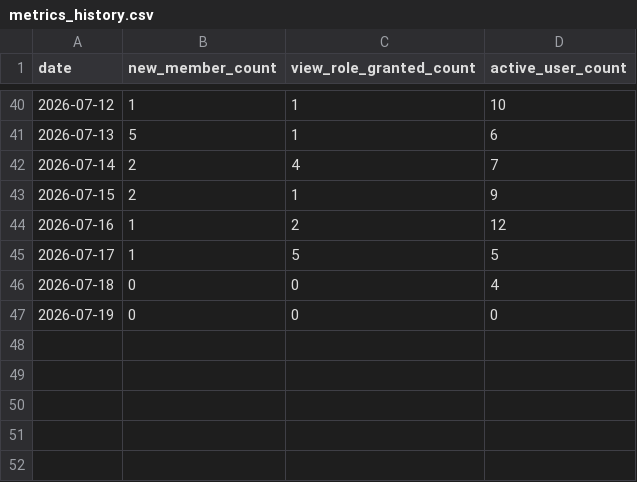
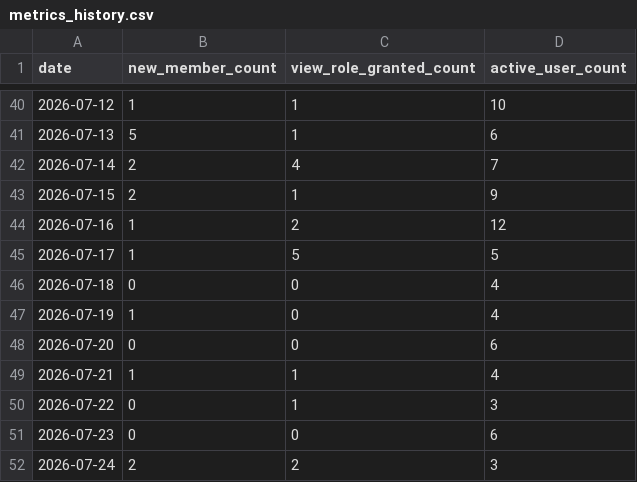
Before and after one commit to reality-science-lab/dhu_discord, a CSV file: metrics_history.csv, drawn as a sheet; only a part is shown, gaps mark what is left out.

```diff
--- a/metrics_history.csv
+++ b/metrics_history.csv
@@ -46,2 +46,7 @@ date,new_member_count,view_role_granted_count,active_user_count
 2026-07-18,0,0,4
-2026-07-19,0,0,0
+2026-07-19,1,0,4
+2026-07-20,0,0,6
+2026-07-21,1,1,4
+2026-07-22,0,1,3
+2026-07-23,0,0,6
+2026-07-24,2,2,3
```
Also changed, not shown: activity_history.csv, 3 other files.
